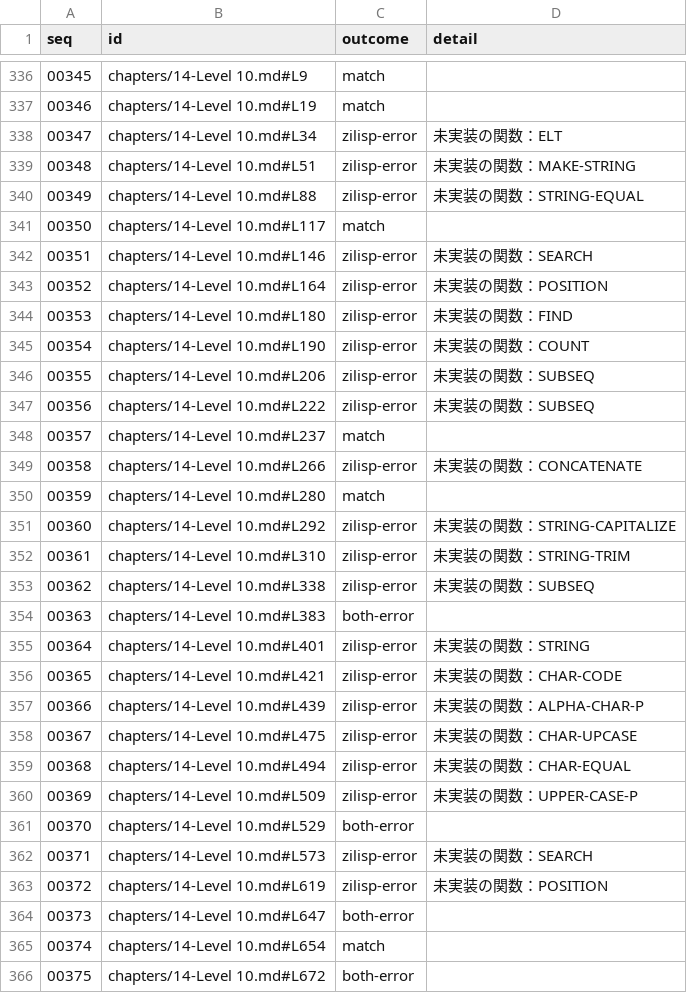
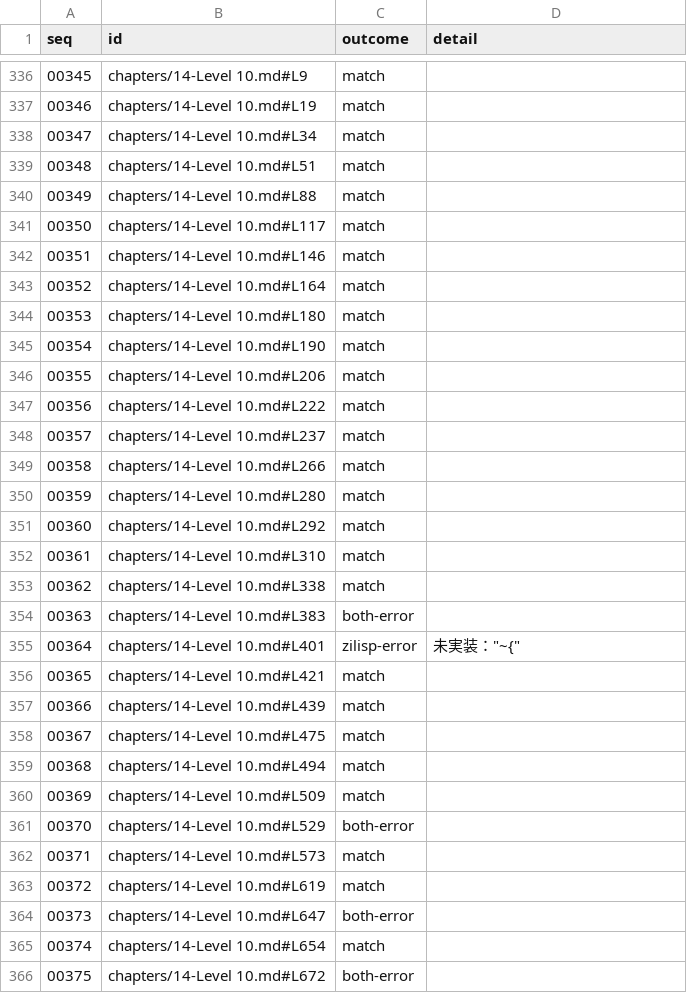
Before and after one commit to fukuyori/zilisp, a TSV file: compatibility/eval-check.tsv, drawn as a sheet; only a part is shown, gaps mark what is left out; the diff covers the shown part only.

```diff
--- a/compatibility/eval-check.tsv
+++ b/compatibility/eval-check.tsv
@@ -337,28 +337,28 @@ seq	id	outcome	detail
 00346	chapters/14-Level 10.md#L19	match	
-00347	chapters/14-Level 10.md#L34	zilisp-error	未実装の関数：ELT
-00348	chapters/14-Level 10.md#L51	zilisp-error	未実装の関数：MAKE-STRING
-00349	chapters/14-Level 10.md#L88	zilisp-error	未実装の関数：STRING-EQUAL
+00347	chapters/14-Level 10.md#L34	match	
+00348	chapters/14-Level 10.md#L51	match	
+00349	chapters/14-Level 10.md#L88	match	
 00350	chapters/14-Level 10.md#L117	match	
-00351	chapters/14-Level 10.md#L146	zilisp-error	未実装の関数：SEARCH
-00352	chapters/14-Level 10.md#L164	zilisp-error	未実装の関数：POSITION
-00353	chapters/14-Level 10.md#L180	zilisp-error	未実装の関数：FIND
-00354	chapters/14-Level 10.md#L190	zilisp-error	未実装の関数：COUNT
-00355	chapters/14-Level 10.md#L206	zilisp-error	未実装の関数：SUBSEQ
-00356	chapters/14-Level 10.md#L222	zilisp-error	未実装の関数：SUBSEQ
+00351	chapters/14-Level 10.md#L146	match	
+00352	chapters/14-Level 10.md#L164	match	
+00353	chapters/14-Level 10.md#L180	match	
+00354	chapters/14-Level 10.md#L190	match	
+00355	chapters/14-Level 10.md#L206	match	
+00356	chapters/14-Level 10.md#L222	match	
 00357	chapters/14-Level 10.md#L237	match	
-00358	chapters/14-Level 10.md#L266	zilisp-error	未実装の関数：CONCATENATE
+00358	chapters/14-Level 10.md#L266	match	
 00359	chapters/14-Level 10.md#L280	match	
-00360	chapters/14-Level 10.md#L292	zilisp-error	未実装の関数：STRING-CAPITALIZE
-00361	chapters/14-Level 10.md#L310	zilisp-error	未実装の関数：STRING-TRIM
-00362	chapters/14-Level 10.md#L338	zilisp-error	未実装の関数：SUBSEQ
+00360	chapters/14-Level 10.md#L292	match	
+00361	chapters/14-Level 10.md#L310	match	
+00362	chapters/14-Level 10.md#L338	match	
 00363	chapters/14-Level 10.md#L383	both-error	
-00364	chapters/14-Level 10.md#L401	zilisp-error	未実装の関数：STRING
-00365	chapters/14-Level 10.md#L421	zilisp-error	未実装の関数：CHAR-CODE
-00366	chapters/14-Level 10.md#L439	zilisp-error	未実装の関数：ALPHA-CHAR-P
-00367	chapters/14-Level 10.md#L475	zilisp-error	未実装の関数：CHAR-UPCASE
-00368	chapters/14-Level 10.md#L494	zilisp-error	未実装の関数：CHAR-EQUAL
-00369	chapters/14-Level 10.md#L509	zilisp-error	未実装の関数：UPPER-CASE-P
+00364	chapters/14-Level 10.md#L401	zilisp-error	未実装："~{"
+00365	chapters/14-Level 10.md#L421	match	
+00366	chapters/14-Level 10.md#L439	match	
+00367	chapters/14-Level 10.md#L475	match	
+00368	chapters/14-Level 10.md#L494	match	
+00369	chapters/14-Level 10.md#L509	match	
 00370	chapters/14-Level 10.md#L529	both-error	
-00371	chapters/14-Level 10.md#L573	zilisp-error	未実装の関数：SEARCH
-00372	chapters/14-Level 10.md#L619	zilisp-error	未実装の関数：POSITION
+00371	chapters/14-Level 10.md#L573	match	
+00372	chapters/14-Level 10.md#L619	match	
 00373	chapters/14-Level 10.md#L647	both-error	
```
Also changed, not shown: 78 edited cells elsewhere in this file, 31 other files.
